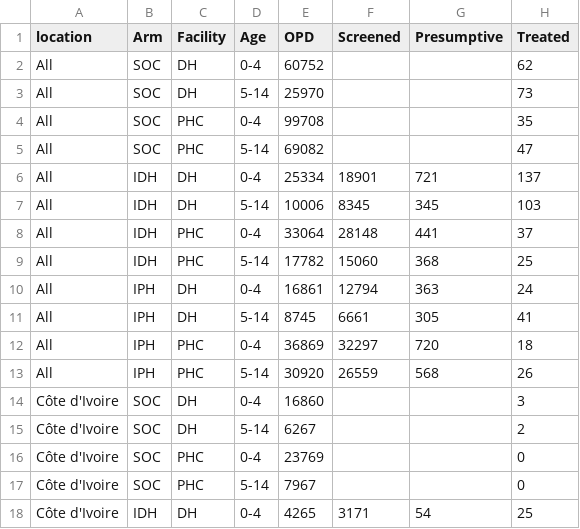
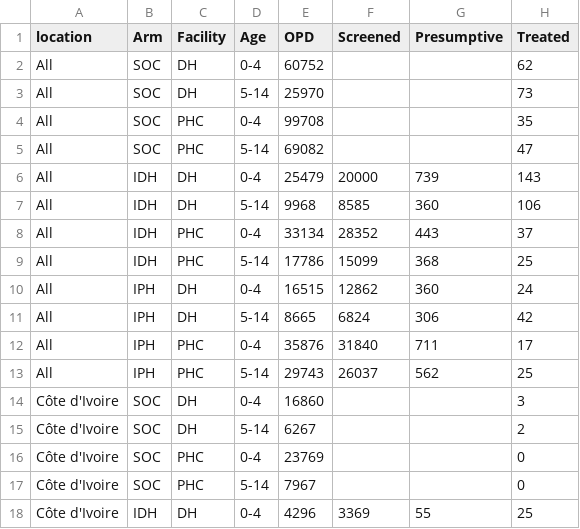
Before and after one commit to petedodd/TBSdecent, a CSV file: indata/cascades/MainCascade.csv, drawn as a sheet; only a part is shown; the diff covers the shown part only.

Commit message:
Update MainCascade.csv
Updated cascade data received from Minh (20/07/2023)

```diff
--- a/indata/cascades/MainCascade.csv
+++ b/indata/cascades/MainCascade.csv
@@ -5,10 +5,10 @@ All,SOC,PHC,0-4,99708,,,35
 All,SOC,PHC,5-14,69082,,,47
-All,IDH,DH,0-4,25334,18901,721,137
-All,IDH,DH,5-14,10006,8345,345,103
-All,IDH,PHC,0-4,33064,28148,441,37
-All,IDH,PHC,5-14,17782,15060,368,25
-All,IPH,DH,0-4,16861,12794,363,24
-All,IPH,DH,5-14,8745,6661,305,41
-All,IPH,PHC,0-4,36869,32297,720,18
-All,IPH,PHC,5-14,30920,26559,568,26
+All,IDH,DH,0-4,25479,20000,739,143
+All,IDH,DH,5-14,9968,8585,360,106
+All,IDH,PHC,0-4,33134,28352,443,37
+All,IDH,PHC,5-14,17786,15099,368,25
+All,IPH,DH,0-4,16515,12862,360,24
+All,IPH,DH,5-14,8665,6824,306,42
+All,IPH,PHC,0-4,35876,31840,711,17
+All,IPH,PHC,5-14,29743,26037,562,25
 Côte d'Ivoire,SOC,DH,0-4,16860,,,3
@@ -17,2 +17,2 @@ Côte d'Ivoire,SOC,PHC,0-4,23769,,,0
 Côte d'Ivoire,SOC,PHC,5-14,7967,,,0
-Côte d'Ivoire,IDH,DH,0-4,4265,3171,54,25
+Côte d'Ivoire,IDH,DH,0-4,4296,3369,55,25
```
Also changed, not shown: 59 edited cells elsewhere in this file.
